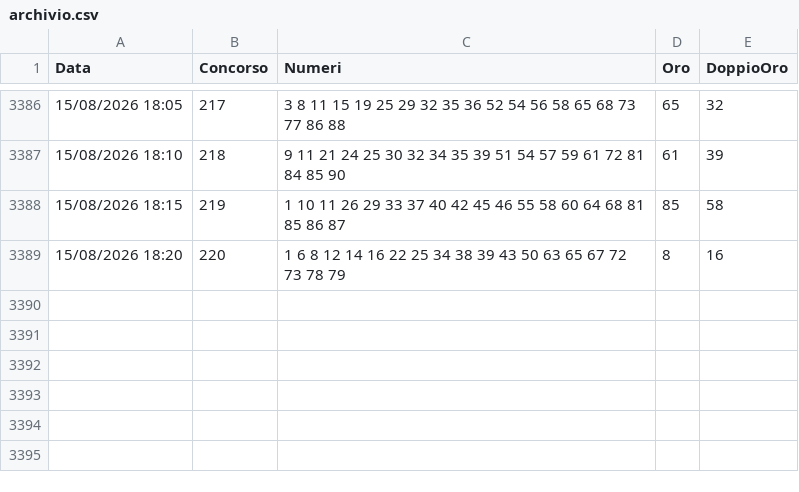
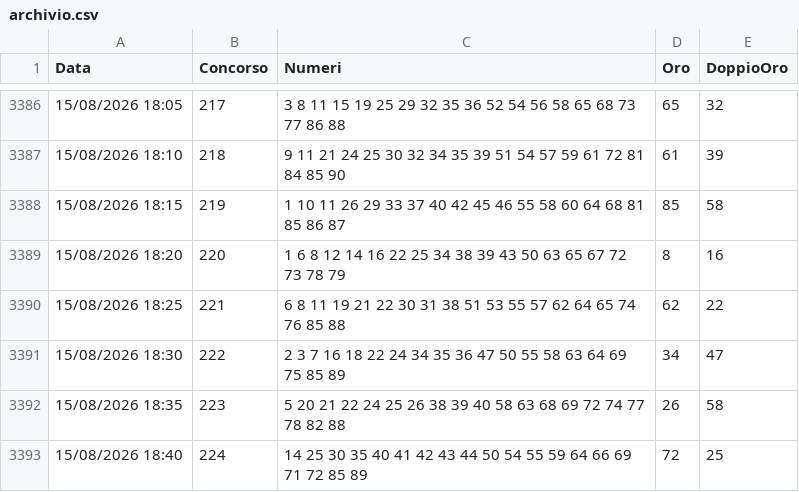
Before and after one commit to carinimaurizio2-code/10elotto-api, a CSV file: data/archivio.csv, drawn as a sheet; only a part is shown, gaps mark what is left out; the diff names each change by its address in the sheet, - before the commit and + after, or states it on an @@ line.

Commit message:
Aggiornamento estrazioni 2026-08-15-16-45

```diff
--- a/data/archivio.csv
+++ b/data/archivio.csv
+row 3390: 15/08/2026 18:25 | 221 | 6 8 11 19 21 22 30 31 38 51 53 55 57 62 64 65 74 76 85 88 | 62 | 22
+row 3391: 15/08/2026 18:30 | 222 | 2 3 7 16 18 22 24 34 35 36 47 50 55 58 63 64 69 75 85 89 | 34 | 47
+row 3392: 15/08/2026 18:35 | 223 | 5 20 21 22 24 25 26 38 39 40 58 63 68 69 72 74 77 78 82 88 | 26 | 58
+row 3393: 15/08/2026 18:40 | 224 | 14 25 30 35 40 41 42 43 44 50 54 55 59 64 66 69 71 72 85 89 | 72 | 25
```
